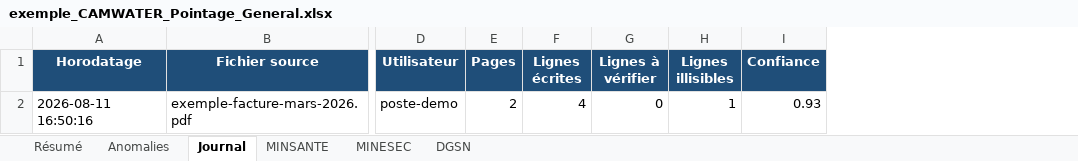
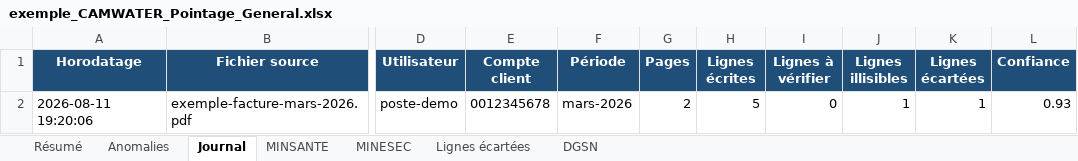
Before and after one commit to STALKER1709/camwaterapp, an Excel workbook: docs/exemple_CAMWATER_Pointage_General.xlsx, sheet Journal, drawn as a sheet; only a part is shown, gaps mark what is left out; values as stored, in another font and other column widths than the file's, no borders; addresses are those after the commit; the diff names each change by its address in the sheet, - before the commit and + after, or states it on an @@ line.

```diff
--- a/docs/exemple_CAMWATER_Pointage_General.xlsx (sheet Journal)
+++ b/docs/exemple_CAMWATER_Pointage_General.xlsx (sheet Journal)
+sheet tab: Lignes écartées
+column E (Compte client), row 2: 0012345678
+column F (Période), row 2: mars-2026
+column K (Lignes écartées), row 2: 1
-A2 (Horodatage): 2026-08-11 16:50:16
+A2 (Horodatage): 2026-08-11 19:20:06
-H2 (Lignes écrites): 4
+H2 (Lignes écrites): 5
```
Also changed, not shown: sheet Anomalies, sheet Résumé, 12 other files.
